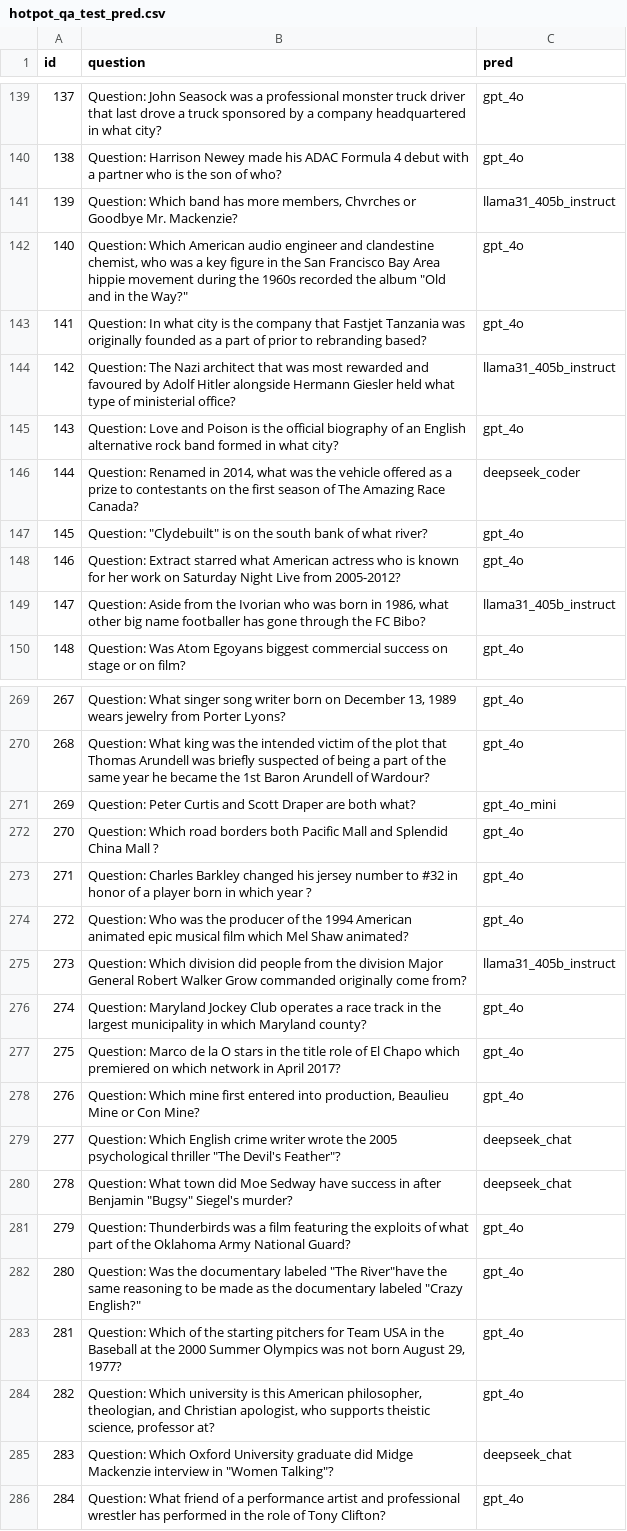
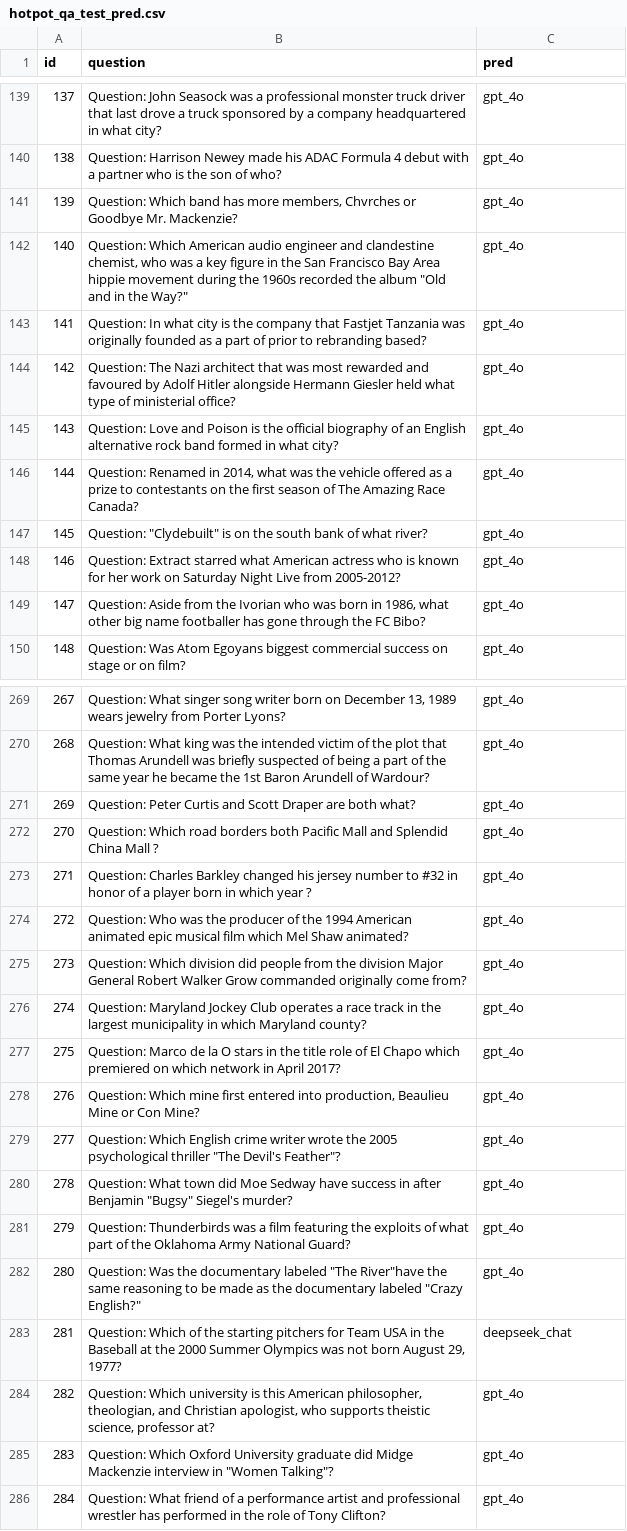
Before and after one commit to zulk2002/LLM_routing, a CSV file: Demo/result_KNN/hotpot_qa_test_pred.csv, drawn as a sheet; only a part is shown, gaps mark what is left out; the diff covers the shown part only.

```diff
--- a/Demo/result_KNN/hotpot_qa_test_pred.csv
+++ b/Demo/result_KNN/hotpot_qa_test_pred.csv
@@ -140,11 +140,11 @@ id,question,pred
 138,Question: Harrison Newey made his ADAC Formula 4 debut with a partner who is the son of who?,gpt_4o
-139,"Question: Which band has more members, Chvrches or Goodbye Mr. Mackenzie?",llama31_405b_instruct
+139,"Question: Which band has more members, Chvrches or Goodbye Mr. Mackenzie?",gpt_4o
 140,"Question: Which American audio engineer and clandestine chemist, who was a key figure in the San Francisco Bay Area hippie movement during the 1960s recorded the album ""Old and in the Way?""",gpt_4o
 141,Question: In what city is the company that Fastjet Tanzania was originally founded as a part of prior to rebranding based?,gpt_4o
-142,Question: The Nazi architect that was most rewarded and favoured by Adolf Hitler alongside Hermann Giesler held what type of ministerial office?,llama31_405b_instruct
+142,Question: The Nazi architect that was most rewarded and favoured by Adolf Hitler alongside Hermann Giesler held what type of ministerial office?,gpt_4o
 143,Question: Love and Poison is the official biography of an English alternative rock band formed in what city?,gpt_4o
-144,"Question: Renamed in 2014, what was the vehicle offered as a prize to contestants on the first season of The Amazing Race Canada?",deepseek_coder
+144,"Question: Renamed in 2014, what was the vehicle offered as a prize to contestants on the first season of The Amazing Race Canada?",gpt_4o
 145,"Question: ""Clydebuilt"" is on the south bank of what river?",gpt_4o
 146,Question: Extract starred what American actress who is known for her work on Saturday Night Live from 2005-2012?,gpt_4o
-147,"Question: Aside from the Ivorian who was born in 1986, what other big name footballer has gone through the FC Bibo?",llama31_405b_instruct
+147,"Question: Aside from the Ivorian who was born in 1986, what other big name footballer has gone through the FC Bibo?",gpt_4o
 148,Question: Was Atom Egoyans biggest commercial success on stage or on film?,gpt_4o
@@ -270,3 +270,3 @@ id,question,pred
 268,Question: What king was the intended victim of the plot that Thomas Arundell was briefly suspected of being a part of the same year he became the 1st Baron Arundell of Wardour?,gpt_4o
-269,Question: Peter Curtis and Scott Draper are both what?,gpt_4o_mini
+269,Question: Peter Curtis and Scott Draper are both what?,gpt_4o
 270,Question: Which road borders both Pacific Mall and Splendid China Mall ?,gpt_4o
@@ -274,3 +274,3 @@ id,question,pred
 272,Question: Who was the producer of the 1994 American animated epic musical film which Mel Shaw animated?,gpt_4o
-273,Question: Which division did people from the division Major General Robert Walker Grow commanded originally come from?,llama31_405b_instruct
+273,Question: Which division did people from the division Major General Robert Walker Grow commanded originally come from?,gpt_4o
 274,Question: Maryland Jockey Club operates a race track in the largest municipality in which Maryland county?,gpt_4o
@@ -278,9 +278,9 @@ id,question,pred
 276,"Question: Which mine first entered into production, Beaulieu Mine or Con Mine?",gpt_4o
-277,"Question: Which English crime writer wrote the 2005 psychological thriller ""The Devil's Feather""?",deepseek_chat
-278,"Question: What town did Moe Sedway have success in after Benjamin ""Bugsy"" Siegel's murder?",deepseek_chat
+277,"Question: Which English crime writer wrote the 2005 psychological thriller ""The Devil's Feather""?",gpt_4o
+278,"Question: What town did Moe Sedway have success in after Benjamin ""Bugsy"" Siegel's murder?",gpt_4o
 279,Question: Thunderbirds was a film featuring the exploits of what part of the Oklahoma Army National Guard?,gpt_4o
 280,"Question: Was the documentary labeled ""The River""have the same reasoning to be made as the documentary labeled ""Crazy English?""",gpt_4o
-281,"Question: Which of the starting pitchers for Team USA in the Baseball at the 2000 Summer Olympics was not born August 29, 1977?",gpt_4o
+281,"Question: Which of the starting pitchers for Team USA in the Baseball at the 2000 Summer Olympics was not born August 29, 1977?",deepseek_chat
 282,"Question: Which university is this American philosopher, theologian, and Christian apologist, who supports theistic science, professor at?",gpt_4o
-283,"Question: Which Oxford University graduate did Midge Mackenzie interview in ""Women Talking""?",deepseek_chat
+283,"Question: Which Oxford University graduate did Midge Mackenzie interview in ""Women Talking""?",gpt_4o
 284,Question: What friend of a performance artist and professional wrestler has performed in the role of Tony Clifton?,gpt_4o
```
Also changed, not shown: 75 edited cells elsewhere in this file, Demo/result_KNN/aclue_test_pred.csv, Demo/result_KNN/arc_c_test_pred.csv, 8 other files.
